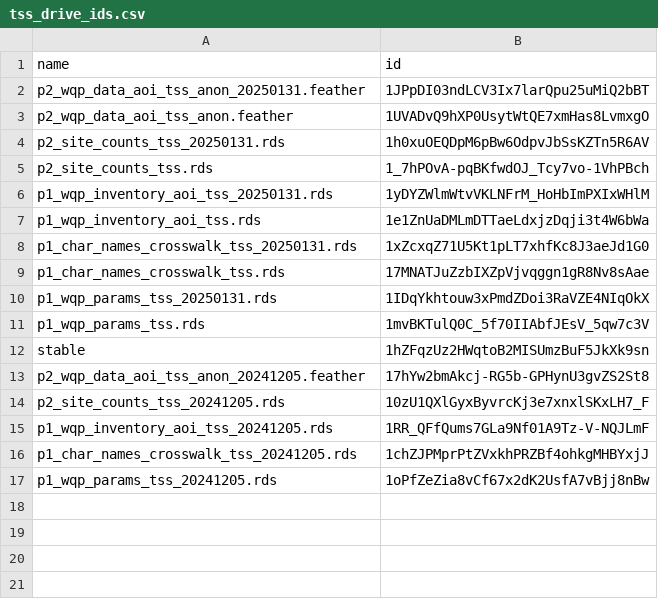
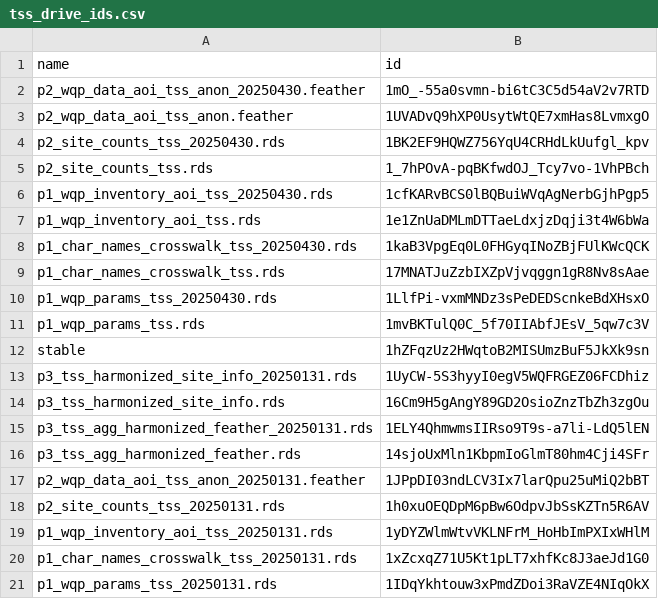
Before and after one commit to mbrousil/AquaMatch_download_WQP, a CSV file: 2_download/out/tss_drive_ids.csv, drawn as a sheet.

```diff
--- a/2_download/out/tss_drive_ids.csv
+++ b/2_download/out/tss_drive_ids.csv
@@ -1,17 +1,21 @@
 name,id
-p2_wqp_data_aoi_tss_anon_20250131.feather,1JPpDI03ndLCV3Ix7larQpu25uMiQ2bBT
+p2_wqp_data_aoi_tss_anon_20250430.feather,1mO_-55a0svmn-bi6tC3C5d54aV2v7RTD
 p2_wqp_data_aoi_tss_anon.feather,1UVADvQ9hXP0UsytWtQE7xmHas8LvmxgO
-p2_site_counts_tss_20250131.rds,1h0xuOEQDpM6pBw6OdpvJbSsKZTn5R6AV
+p2_site_counts_tss_20250430.rds,1BK2EF9HQWZ756YqU4CRHdLkUufgl_kpv
 p2_site_counts_tss.rds,1_7hPOvA-pqBKfwdOJ_Tcy7vo-1VhPBch
-p1_wqp_inventory_aoi_tss_20250131.rds,1yDYZWlmWtvVKLNFrM_HoHbImPXIxWHlM
+p1_wqp_inventory_aoi_tss_20250430.rds,1cfKARvBCS0lBQBuiWVqAgNerbGjhPgp5
 p1_wqp_inventory_aoi_tss.rds,1e1ZnUaDMLmDTTaeLdxjzDqji3t4W6bWa
-p1_char_names_crosswalk_tss_20250131.rds,1xZcxqZ71U5Kt1pLT7xhfKc8J3aeJd1G0
+p1_char_names_crosswalk_tss_20250430.rds,1kaB3VpgEq0L0FHGyqINoZBjFUlKWcQCK
 p1_char_names_crosswalk_tss.rds,17MNATJuZzbIXZpVjvqggn1gR8Nv8sAae
-p1_wqp_params_tss_20250131.rds,1IDqYkhtouw3xPmdZDoi3RaVZE4NIqOkX
+p1_wqp_params_tss_20250430.rds,1LlfPi-vxmMNDz3sPeDEDScnkeBdXHsxO
 p1_wqp_params_tss.rds,1mvBKTulQ0C_5f70IIAbfJEsV_5qw7c3V
 stable,1hZFqzUz2HWqtoB2MISUmzBuF5JkXk9sn
-p2_wqp_data_aoi_tss_anon_20241205.feather,17hYw2bmAkcj-RG5b-GPHynU3gvZS2St8
-p2_site_counts_tss_20241205.rds,10zU1QXlGyxByvrcKj3e7xnxlSKxLH7_F
-p1_wqp_inventory_aoi_tss_20241205.rds,1RR_QFfQums7GLa9Nf01A9Tz-V-NQJLmF
-p1_char_names_crosswalk_tss_20241205.rds,1chZJPMprPtZVxkhPRZBf4ohkgMHBYxjJ
-p1_wqp_params_tss_20241205.rds,1oPfZeZia8vCf67x2dK2UsfA7vBjj8nBw
+p3_tss_harmonized_site_info_20250131.rds,1UyCW-5S3hyyI0egV5WQFRGEZ06FCDhiz
+p3_tss_harmonized_site_info.rds,16Cm9H5gAngY89GD2OsioZnzTbZh3zgOu
+p3_tss_agg_harmonized_feather_20250131.rds,1ELY4QhmwmsIIRso9T9s-a7li-LdQ5lEN
+p3_tss_agg_harmonized_feather.rds,14sjoUxMln1KbpmIoGlmT80hm4Cji4SFr
+p2_wqp_data_aoi_tss_anon_20250131.feather,1JPpDI03ndLCV3Ix7larQpu25uMiQ2bBT
+p2_site_counts_tss_20250131.rds,1h0xuOEQDpM6pBw6OdpvJbSsKZTn5R6AV
+p1_wqp_inventory_aoi_tss_20250131.rds,1yDYZWlmWtvVKLNFrM_HoHbImPXIxWHlM
+p1_char_names_crosswalk_tss_20250131.rds,1xZcxqZ71U5Kt1pLT7xhfKc8J3aeJd1G0
+p1_wqp_params_tss_20250131.rds,1IDqYkhtouw3xPmdZDoi3RaVZE4NIqOkX
```
Also changed, not shown: 4 other files.
